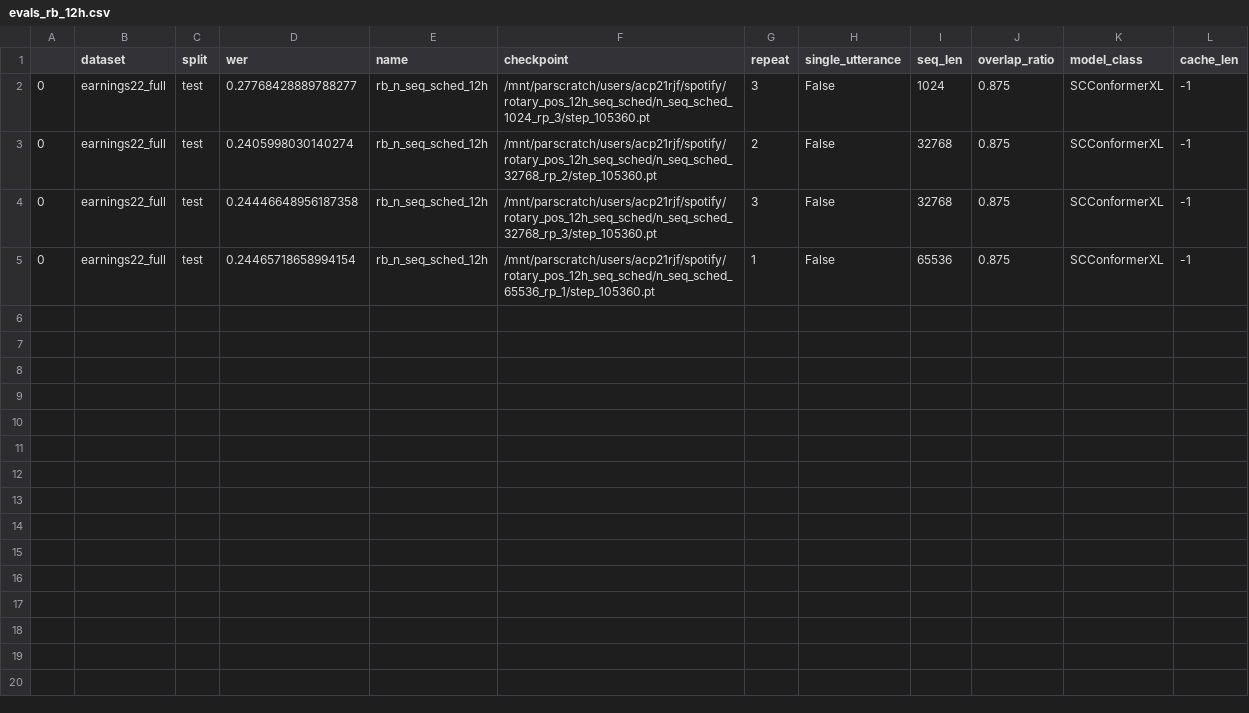
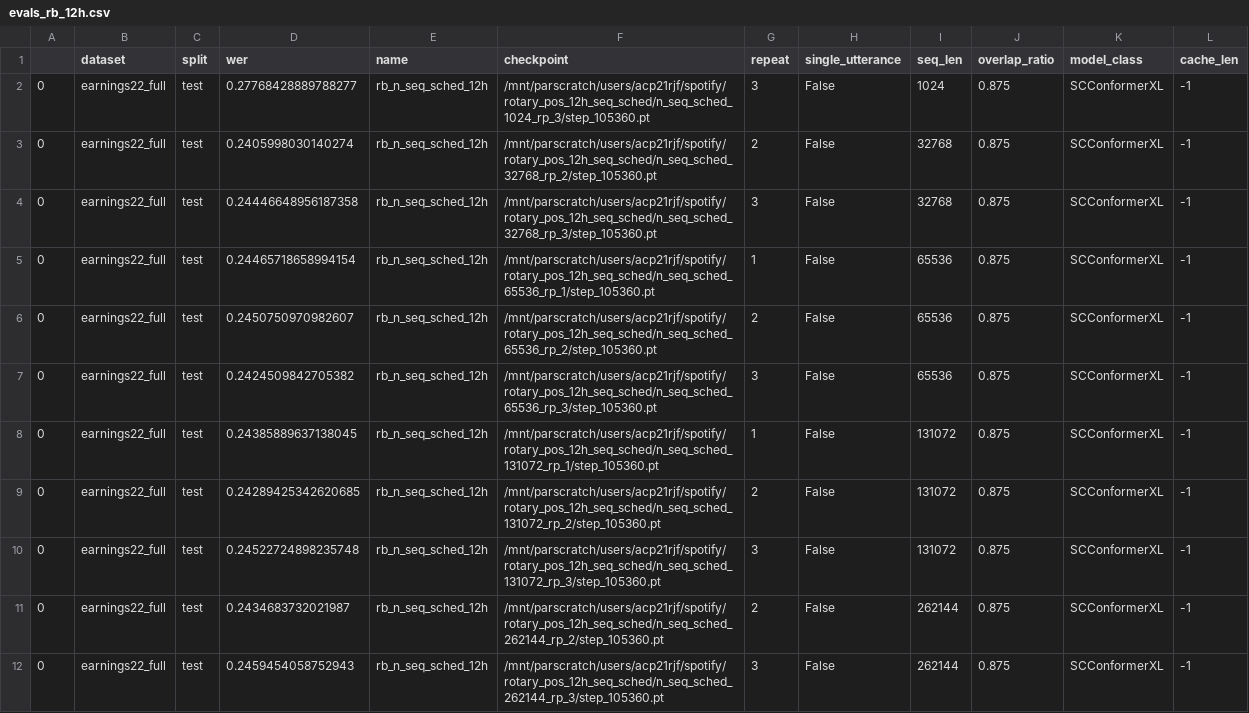
Before and after one commit to robflynnyh/long-context-asr, a CSV file: eval/results/evals_rb_12h.csv, drawn as a sheet; the diff names each change by its address in the sheet, - before the commit and + after, or states it on an @@ line.

```diff
--- a/eval/results/evals_rb_12h.csv
+++ b/eval/results/evals_rb_12h.csv
+row 6: 0 | earnings22_full | test | 0.2450750970982607 | rb_n_seq_sched_12h | /mnt/parscratch/users/acp21rjf/spotify/rotary_pos_12h_seq_sched/n_seq_sched_65536_rp_2/step_105360.pt | 2 | False | 65536 | 0.875 | SCConformerXL | -1
+row 7: 0 | earnings22_full | test | 0.2424509842705382 | rb_n_seq_sched_12h | /mnt/parscratch/users/acp21rjf/spotify/rotary_pos_12h_seq_sched/n_seq_sched_65536_rp_3/step_105360.pt | 3 | False | 65536 | 0.875 | SCConformerXL | -1
+row 8: 0 | earnings22_full | test | 0.24385889637138045 | rb_n_seq_sched_12h | /mnt/parscratch/users/acp21rjf/spotify/rotary_pos_12h_seq_sched/n_seq_sched_131072_rp_1/step_105360.pt | 1 | False | 131072 | 0.875 | SCConformerXL | -1
+row 9: 0 | earnings22_full | test | 0.24289425342620685 | rb_n_seq_sched_12h | /mnt/parscratch/users/acp21rjf/spotify/rotary_pos_12h_seq_sched/n_seq_sched_131072_rp_2/step_105360.pt | 2 | False | 131072 | 0.875 | SCConformerXL | -1
+row 10: 0 | earnings22_full | test | 0.24522724898235748 | rb_n_seq_sched_12h | /mnt/parscratch/users/acp21rjf/spotify/rotary_pos_12h_seq_sched/n_seq_sched_131072_rp_3/step_105360.pt | 3 | False | 131072 | 0.875 | SCConformerXL | -1
+row 11: 0 | earnings22_full | test | 0.2434683732021987 | rb_n_seq_sched_12h | /mnt/parscratch/users/acp21rjf/spotify/rotary_pos_12h_seq_sched/n_seq_sched_262144_rp_2/step_105360.pt | 2 | False | 262144 | 0.875 | SCConformerXL | -1
+row 12: 0 | earnings22_full | test | 0.2459454058752943 | rb_n_seq_sched_12h | /mnt/parscratch/users/acp21rjf/spotify/rotary_pos_12h_seq_sched/n_seq_sched_262144_rp_3/step_105360.pt | 3 | False | 262144 | 0.875 | SCConformerXL | -1
```
Also changed, not shown: eval/results/evals_fourier_pos.csv, eval/results/evals_no_rotary.csv, 30 other files.
